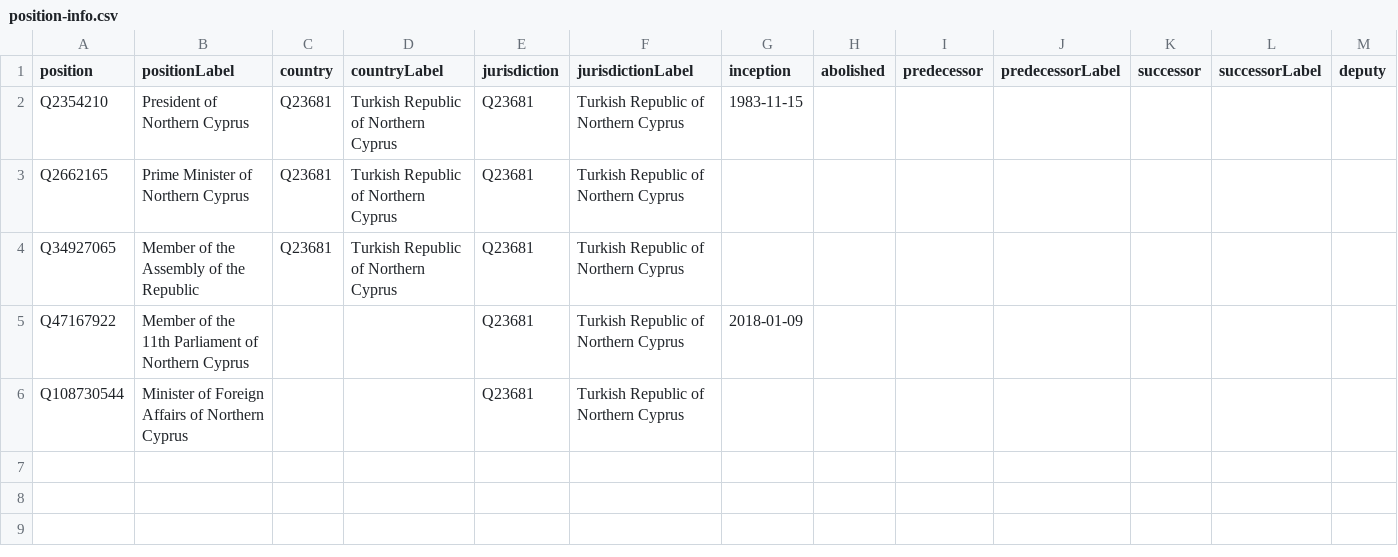
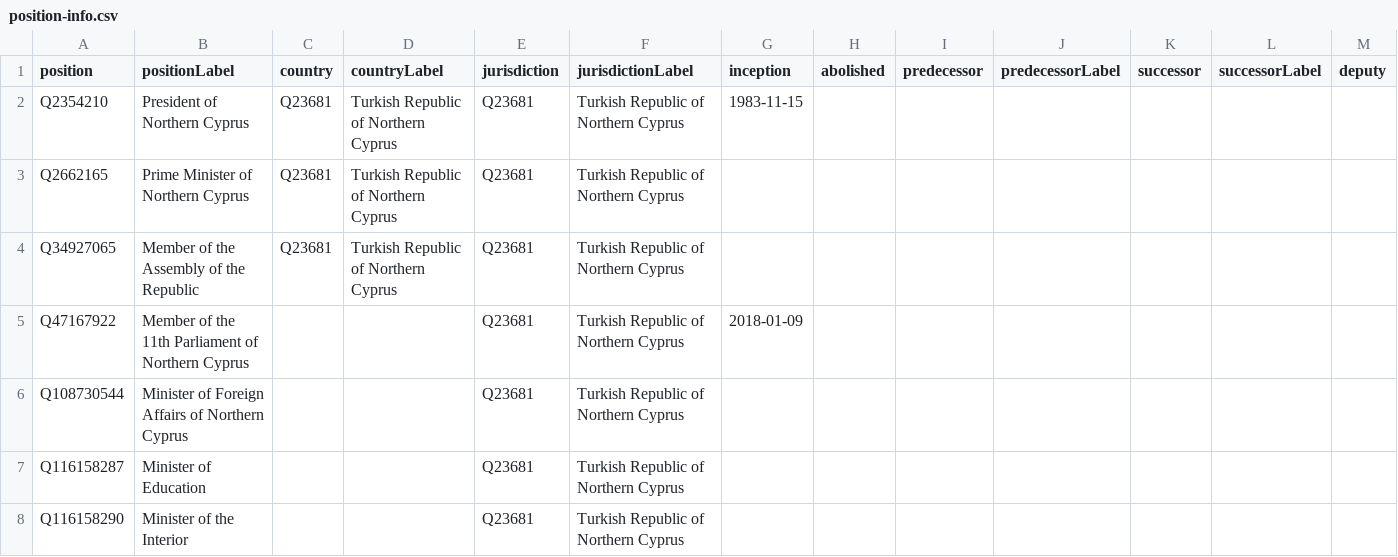
Before and after one commit to every-politician-scrapers/northern-cyprus, a CSV file: wikidata/results/position-info.csv, drawn as a sheet; only a part is shown; rows hold the shown columns only; the diff names each change by its address in the sheet, - before the commit and + after, or states it on an @@ line.

```diff
--- a/wikidata/results/position-info.csv
+++ b/wikidata/results/position-info.csv
+row 7: Q116158287 | Minister of Education |  |  | Q23681 | Turkish Republic of Northern Cyprus
+row 8: Q116158290 | Minister of the Interior |  |  | Q23681 | Turkish Republic of Northern Cyprus
```
Also changed, not shown: wikidata/results/ministries.csv, 2 other files.
